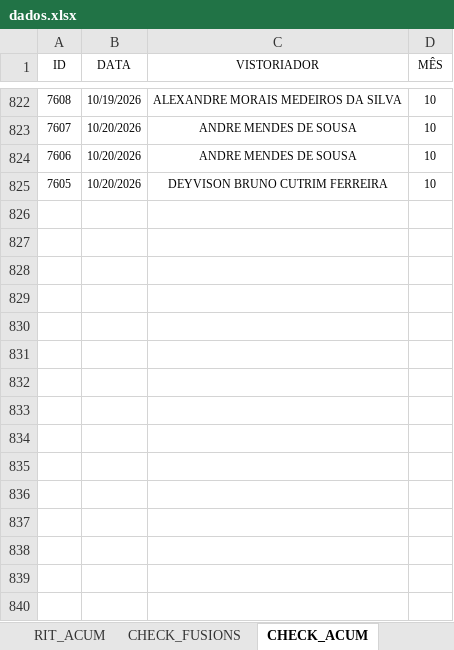
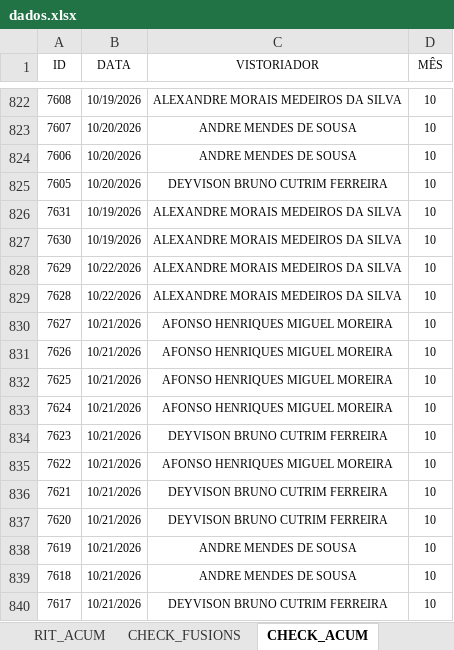
Before and after one commit to SestremPalopoli/produtividade-gestores, an Excel workbook: dados.xlsx, sheet CHECK_ACUM, drawn as a sheet; only a part is shown, gaps mark what is left out; values as stored, in another font and other column widths than the file's, no borders; table styles not drawn; the diff names each change by its address in the sheet, - before the commit and + after, or states it on an @@ line.

```diff
--- a/dados.xlsx (sheet CHECK_ACUM)
+++ b/dados.xlsx (sheet CHECK_ACUM)
+row 826: 7631 | 10/19/2026 | ALEXANDRE MORAIS MEDEIROS DA SILVA | 10
+row 827: 7630 | 10/19/2026 | ALEXANDRE MORAIS MEDEIROS DA SILVA | 10
+row 828: 7629 | 10/22/2026 | ALEXANDRE MORAIS MEDEIROS DA SILVA | 10
+row 829: 7628 | 10/22/2026 | ALEXANDRE MORAIS MEDEIROS DA SILVA | 10
+row 830: 7627 | 10/21/2026 | AFONSO HENRIQUES MIGUEL MOREIRA | 10
+row 831: 7626 | 10/21/2026 | AFONSO HENRIQUES MIGUEL MOREIRA | 10
+row 832: 7625 | 10/21/2026 | AFONSO HENRIQUES MIGUEL MOREIRA | 10
+row 833: 7624 | 10/21/2026 | AFONSO HENRIQUES MIGUEL MOREIRA | 10
+row 834: 7623 | 10/21/2026 | DEYVISON BRUNO CUTRIM FERREIRA | 10
+row 835: 7622 | 10/21/2026 | AFONSO HENRIQUES MIGUEL MOREIRA | 10
+row 836: 7621 | 10/21/2026 | DEYVISON BRUNO CUTRIM FERREIRA | 10
+row 837: 7620 | 10/21/2026 | DEYVISON BRUNO CUTRIM FERREIRA | 10
+row 838: 7619 | 10/21/2026 | ANDRE MENDES DE SOUSA | 10
+row 839: 7618 | 10/21/2026 | ANDRE MENDES DE SOUSA | 10
+row 840: 7617 | 10/21/2026 | DEYVISON BRUNO CUTRIM FERREIRA | 10
```
Also changed, not shown: sheet RIT_ACUM, sheet SD_ACUM, sheet DEG_ACUM, sheet SD_7, sheet FMO_ACUM, sheet FMO, 3 more sheets, other sheet tabs, hidden cells.
